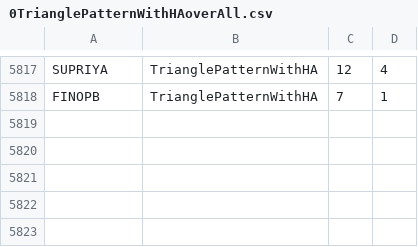
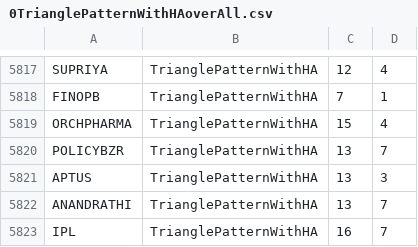
Before and after one commit to bentx/StockSpell, a CSV file: Results/overall/0TrianglePatternWithHAoverAll.csv, drawn as a sheet; only a part is shown, gaps mark what is left out; the diff names each change by its address in the sheet, - before the commit and + after, or states it on an @@ line.

```diff
--- a/Results/overall/0TrianglePatternWithHAoverAll.csv
+++ b/Results/overall/0TrianglePatternWithHAoverAll.csv
+row 5819: ORCHPHARMA | TrianglePatternWithHA | 15 | 4
+row 5820: POLICYBZR | TrianglePatternWithHA | 13 | 7
+row 5821: APTUS | TrianglePatternWithHA | 13 | 3
+row 5822: ANANDRATHI | TrianglePatternWithHA | 13 | 7
+row 5823: IPL | TrianglePatternWithHA | 16 | 7
```
Also changed, not shown: Results/details/1WA10data.csv, Results/details/1WA12data.csv, 30 other files.
